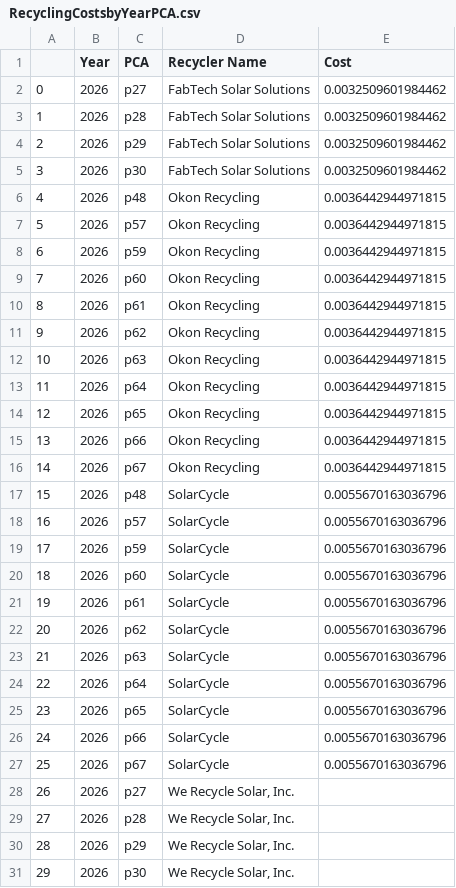
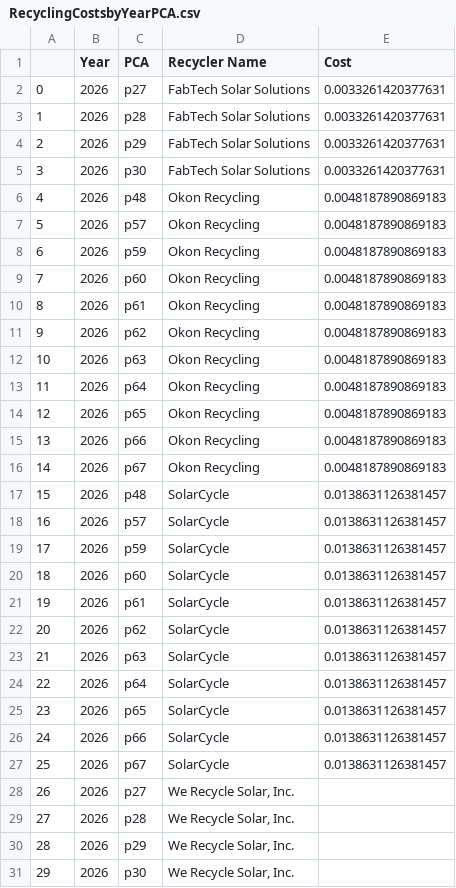
Before and after one commit to NREL/ABSiCE, a CSV file: RTN/RecyclingCostsbyYearPCA.csv, drawn as a sheet; only a part is shown; the diff covers the shown part only.

```diff
--- a/RTN/RecyclingCostsbyYearPCA.csv
+++ b/RTN/RecyclingCostsbyYearPCA.csv
@@ -1,28 +1,28 @@
 ,Year,PCA,Recycler Name,Cost
-0,2026,p27,FabTech Solar Solutions,0.0032509601984462
-1,2026,p28,FabTech Solar Solutions,0.0032509601984462
-2,2026,p29,FabTech Solar Solutions,0.0032509601984462
-3,2026,p30,FabTech Solar Solutions,0.0032509601984462
-4,2026,p48,Okon Recycling,0.0036442944971815
-5,2026,p57,Okon Recycling,0.0036442944971815
-6,2026,p59,Okon Recycling,0.0036442944971815
-7,2026,p60,Okon Recycling,0.0036442944971815
-8,2026,p61,Okon Recycling,0.0036442944971815
-9,2026,p62,Okon Recycling,0.0036442944971815
-10,2026,p63,Okon Recycling,0.0036442944971815
-11,2026,p64,Okon Recycling,0.0036442944971815
-12,2026,p65,Okon Recycling,0.0036442944971815
-13,2026,p66,Okon Recycling,0.0036442944971815
-14,2026,p67,Okon Recycling,0.0036442944971815
-15,2026,p48,SolarCycle,0.0055670163036796
-16,2026,p57,SolarCycle,0.0055670163036796
-17,2026,p59,SolarCycle,0.0055670163036796
-18,2026,p60,SolarCycle,0.0055670163036796
-19,2026,p61,SolarCycle,0.0055670163036796
-20,2026,p62,SolarCycle,0.0055670163036796
-21,2026,p63,SolarCycle,0.0055670163036796
-22,2026,p64,SolarCycle,0.0055670163036796
-23,2026,p65,SolarCycle,0.0055670163036796
-24,2026,p66,SolarCycle,0.0055670163036796
-25,2026,p67,SolarCycle,0.0055670163036796
+0,2026,p27,FabTech Solar Solutions,0.0033261420377631
+1,2026,p28,FabTech Solar Solutions,0.0033261420377631
+2,2026,p29,FabTech Solar Solutions,0.0033261420377631
+3,2026,p30,FabTech Solar Solutions,0.0033261420377631
+4,2026,p48,Okon Recycling,0.0048187890869183
+5,2026,p57,Okon Recycling,0.0048187890869183
+6,2026,p59,Okon Recycling,0.0048187890869183
+7,2026,p60,Okon Recycling,0.0048187890869183
+8,2026,p61,Okon Recycling,0.0048187890869183
+9,2026,p62,Okon Recycling,0.0048187890869183
+10,2026,p63,Okon Recycling,0.0048187890869183
+11,2026,p64,Okon Recycling,0.0048187890869183
+12,2026,p65,Okon Recycling,0.0048187890869183
+13,2026,p66,Okon Recycling,0.0048187890869183
+14,2026,p67,Okon Recycling,0.0048187890869183
+15,2026,p48,SolarCycle,0.0138631126381457
+16,2026,p57,SolarCycle,0.0138631126381457
+17,2026,p59,SolarCycle,0.0138631126381457
+18,2026,p60,SolarCycle,0.0138631126381457
+19,2026,p61,SolarCycle,0.0138631126381457
+20,2026,p62,SolarCycle,0.0138631126381457
+21,2026,p63,SolarCycle,0.0138631126381457
+22,2026,p64,SolarCycle,0.0138631126381457
+23,2026,p65,SolarCycle,0.0138631126381457
+24,2026,p66,SolarCycle,0.0138631126381457
+25,2026,p67,SolarCycle,0.0138631126381457
 26,2026,p27,"We Recycle Solar, Inc.",
```
Also changed, not shown: 104 edited cells elsewhere in this file, RTN/RecyclingCosts.csv, 2 other files.
